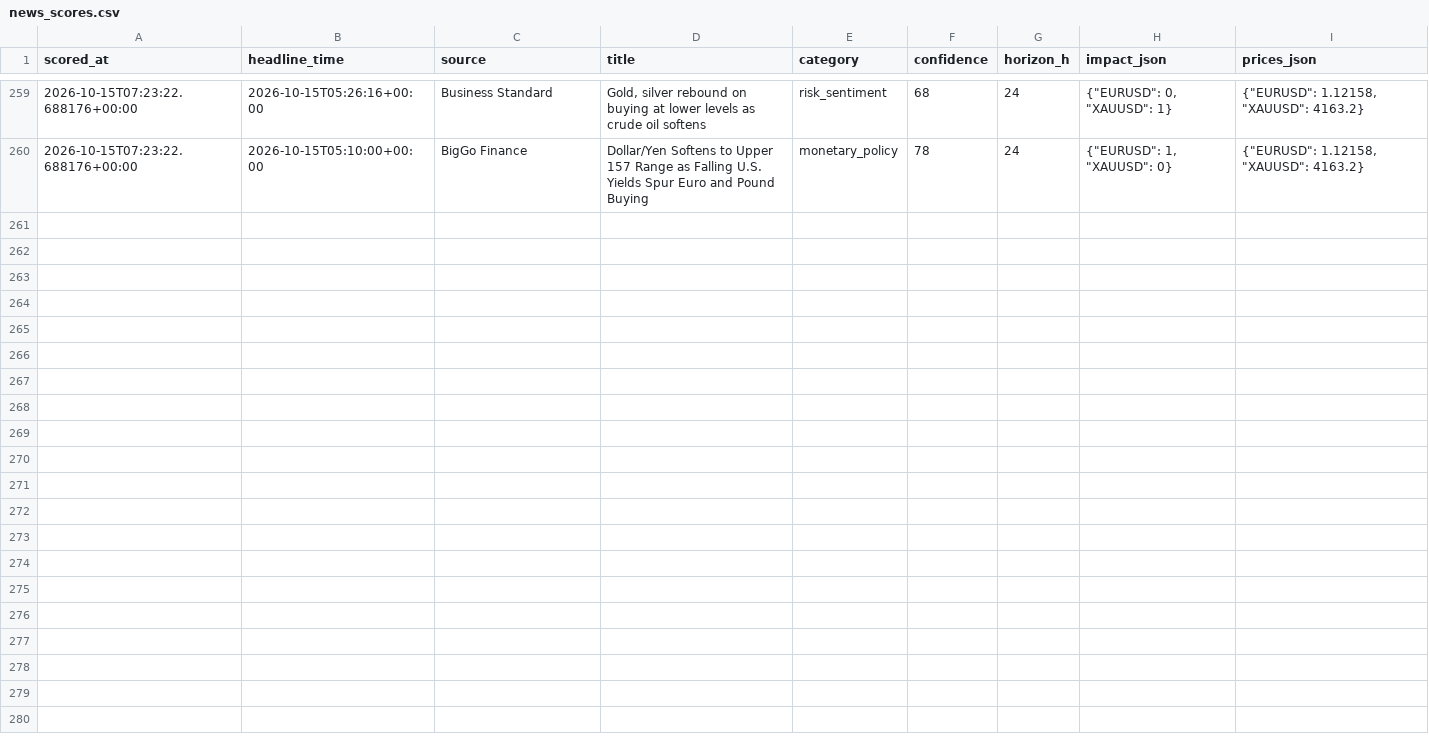
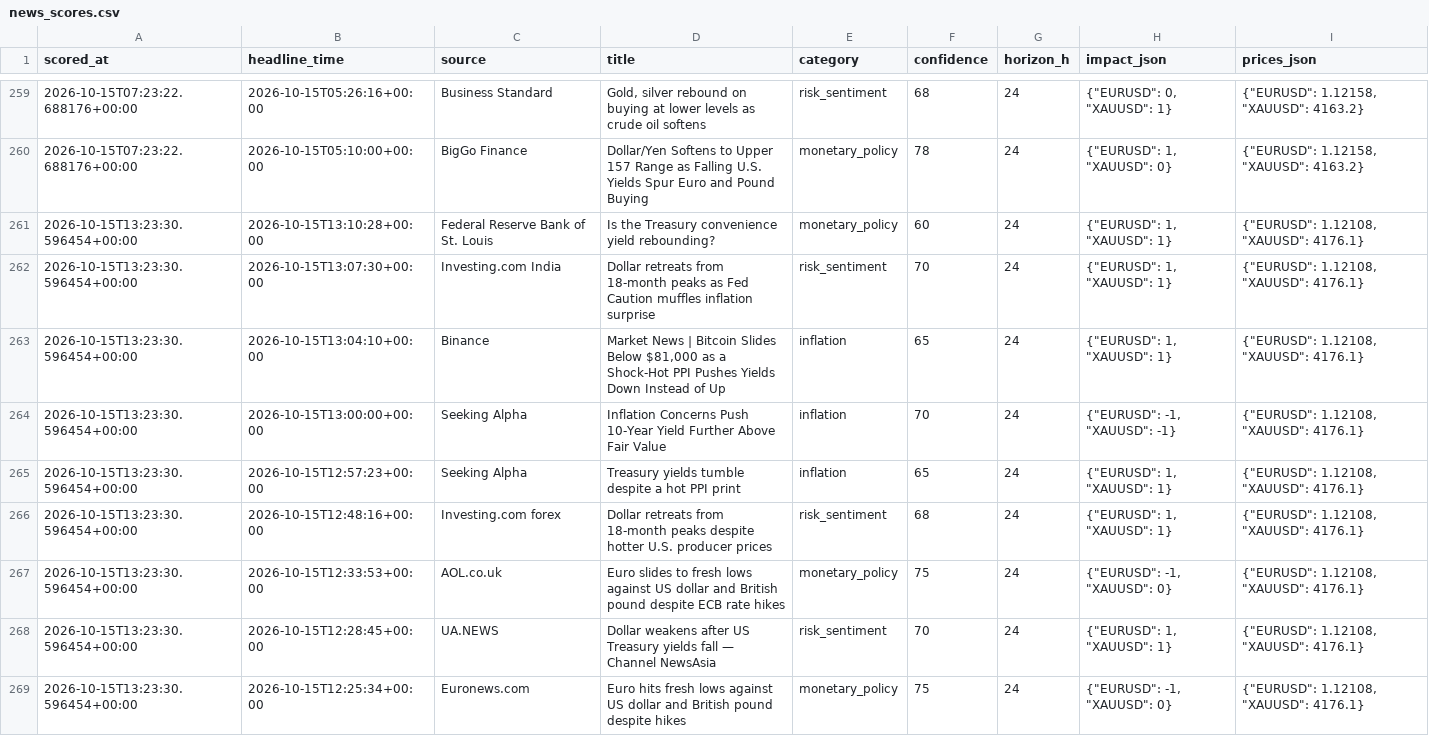
Before and after one commit to sobhansbp/Trade-, a CSV file: journal/news_scores.csv, drawn as a sheet; only a part is shown, gaps mark what is left out; the diff covers the shown part only; the diff names each change by its address in the sheet, - before the commit and + after, or states it on an @@ line.

```diff
--- a/journal/news_scores.csv
+++ b/journal/news_scores.csv
+row 261: 2026-10-15T13:23:30.596454+00:00 | 2026-10-15T13:10:28+00:00 | Federal Reserve Bank of St. Louis | Is the Treasury convenience yield rebounding? | monetary_policy | 60 | 24 | {"EURUSD": 1, "XAUUSD": 1} | {"EURUSD": 1.12108, "XAUUSD": 4176.1}
+row 262: 2026-10-15T13:23:30.596454+00:00 | 2026-10-15T13:07:30+00:00 | Investing.com India | Dollar retreats from 18-month peaks as Fed Caution muffles inflation surprise | risk_sentiment | 70 | 24 | {"EURUSD": 1, "XAUUSD": 1} | {"EURUSD": 1.12108, "XAUUSD": 4176.1}
+row 263: 2026-10-15T13:23:30.596454+00:00 | 2026-10-15T13:04:10+00:00 | Binance | Market News | Bitcoin Slides Below $81,000 as a Shock-Hot PPI Pushes Yields Down Instead of Up | inflation | 65 | 24 | {"EURUSD": 1, "XAUUSD": 1} | {"EURUSD": 1.12108, "XAUUSD": 4176.1}
+row 264: 2026-10-15T13:23:30.596454+00:00 | 2026-10-15T13:00:00+00:00 | Seeking Alpha | Inflation Concerns Push 10-Year Yield Further Above Fair Value | inflation | 70 | 24 | {"EURUSD": -1, "XAUUSD": -1} | {"EURUSD": 1.12108, "XAUUSD": 4176.1}
+row 265: 2026-10-15T13:23:30.596454+00:00 | 2026-10-15T12:57:23+00:00 | Seeking Alpha | Treasury yields tumble despite a hot PPI print | inflation | 65 | 24 | {"EURUSD": 1, "XAUUSD": 1} | {"EURUSD": 1.12108, "XAUUSD": 4176.1}
+row 266: 2026-10-15T13:23:30.596454+00:00 | 2026-10-15T12:48:16+00:00 | Investing.com forex | Dollar retreats from 18-month peaks despite hotter U.S. producer prices | risk_sentiment | 68 | 24 | {"EURUSD": 1, "XAUUSD": 1} | {"EURUSD": 1.12108, "XAUUSD": 4176.1}
+row 267: 2026-10-15T13:23:30.596454+00:00 | 2026-10-15T12:33:53+00:00 | AOL.co.uk | Euro slides to fresh lows against US dollar and British pound despite ECB rate hikes | monetary_policy | 75 | 24 | {"EURUSD": -1, "XAUUSD": 0} | {"EURUSD": 1.12108, "XAUUSD": 4176.1}
+row 268: 2026-10-15T13:23:30.596454+00:00 | 2026-10-15T12:28:45+00:00 | UA.NEWS | Dollar weakens after US Treasury yields fall — Channel NewsAsia | risk_sentiment | 70 | 24 | {"EURUSD": 1, "XAUUSD": 1} | {"EURUSD": 1.12108, "XAUUSD": 4176.1}
+row 269: 2026-10-15T13:23:30.596454+00:00 | 2026-10-15T12:25:34+00:00 | Euronews.com | Euro hits fresh lows against US dollar and British pound despite hikes | monetary_policy | 75 | 24 | {"EURUSD": -1, "XAUUSD": 0} | {"EURUSD": 1.12108, "XAUUSD": 4176.1}
```
Also changed, not shown: 8 added rows elsewhere in this file, journal/forward_tests.csv, journal/paper_equity.csv, 4 other files.
